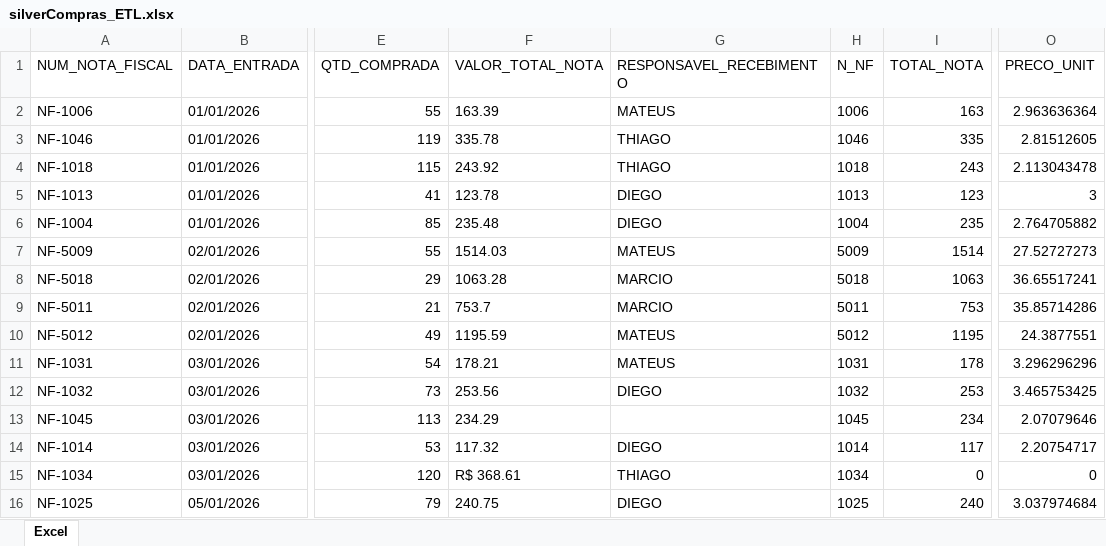
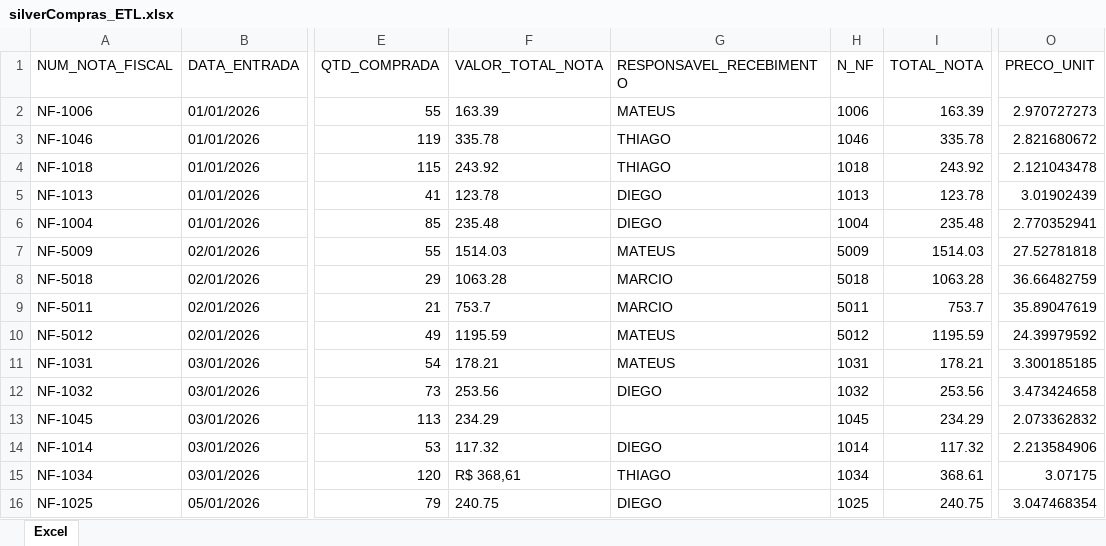
Before and after one commit to oCriativoBrayan/analise-mercado-vendas-python, an Excel workbook: TestDIR/Project_Pandas_2026_10_04_market/Raw/table_silver/silverCompras_ETL.xlsx, sheet Excel, drawn as a sheet; only a part is shown, gaps mark what is left out; values as stored, in another font and other column widths than the file's, no borders; the diff covers the shown part only; the diff names each change by its address in the sheet, - before the commit and + after, or states it on an @@ line.

```diff
--- a/TestDIR/Project_Pandas_2026_10_04_market/Raw/table_silver/silverCompras_ETL.xlsx (sheet Excel)
+++ b/TestDIR/Project_Pandas_2026_10_04_market/Raw/table_silver/silverCompras_ETL.xlsx (sheet Excel)
-I2 (TOTAL_NOTA): 163
+I2 (TOTAL_NOTA): 163.39
-O2 (PRECO_UNIT): 2.963636364
+O2 (PRECO_UNIT): 2.970727273
-I3 (TOTAL_NOTA): 335
+I3 (TOTAL_NOTA): 335.78
-O3 (PRECO_UNIT): 2.81512605
+O3 (PRECO_UNIT): 2.821680672
-I4 (TOTAL_NOTA): 243
+I4 (TOTAL_NOTA): 243.92
-O4 (PRECO_UNIT): 2.113043478
+O4 (PRECO_UNIT): 2.121043478
-I5 (TOTAL_NOTA): 123
+I5 (TOTAL_NOTA): 123.78
-O5 (PRECO_UNIT): 3
+O5 (PRECO_UNIT): 3.01902439
-I6 (TOTAL_NOTA): 235
+I6 (TOTAL_NOTA): 235.48
-O6 (PRECO_UNIT): 2.764705882
+O6 (PRECO_UNIT): 2.770352941
-I7 (TOTAL_NOTA): 1514
+I7 (TOTAL_NOTA): 1514.03
-O7 (PRECO_UNIT): 27.52727273
+O7 (PRECO_UNIT): 27.52781818
-I8 (TOTAL_NOTA): 1063
+I8 (TOTAL_NOTA): 1063.28
-O8 (PRECO_UNIT): 36.65517241
+O8 (PRECO_UNIT): 36.66482759
-I9 (TOTAL_NOTA): 753
+I9 (TOTAL_NOTA): 753.7
-O9 (PRECO_UNIT): 35.85714286
+O9 (PRECO_UNIT): 35.89047619
-I10 (TOTAL_NOTA): 1195
+I10 (TOTAL_NOTA): 1195.59
-O10 (PRECO_UNIT): 24.3877551
+O10 (PRECO_UNIT): 24.39979592
-I11 (TOTAL_NOTA): 178
+I11 (TOTAL_NOTA): 178.21
-O11 (PRECO_UNIT): 3.296296296
+O11 (PRECO_UNIT): 3.300185185
-I12 (TOTAL_NOTA): 253
+I12 (TOTAL_NOTA): 253.56
-O12 (PRECO_UNIT): 3.465753425
+O12 (PRECO_UNIT): 3.473424658
-I13 (TOTAL_NOTA): 234
+I13 (TOTAL_NOTA): 234.29
-O13 (PRECO_UNIT): 2.07079646
+O13 (PRECO_UNIT): 2.073362832
-I14 (TOTAL_NOTA): 117
+I14 (TOTAL_NOTA): 117.32
-O14 (PRECO_UNIT): 2.20754717
+O14 (PRECO_UNIT): 2.213584906
-F15 (VALOR_TOTAL_NOTA): R$ 368.61
+F15 (VALOR_TOTAL_NOTA): R$ 368,61
-I15 (TOTAL_NOTA): 0
+I15 (TOTAL_NOTA): 368.61
-O15 (PRECO_UNIT): 0
+O15 (PRECO_UNIT): 3.07175
-I16 (TOTAL_NOTA): 240
+I16 (TOTAL_NOTA): 240.75
-O16 (PRECO_UNIT): 3.037974684
+O16 (PRECO_UNIT): 3.047468354
```
Also changed, not shown: 837 edited cells elsewhere in this sheet, TestDIR/Project_Pandas_2026_10_04_market/Raw/table_silver/SilverCadastro_ETL.xlsx, TestDIR/Project_Pandas_2026_10_04_market/Raw/table_silver/silverPerdas_ETL.xlsx, 12 other files.
